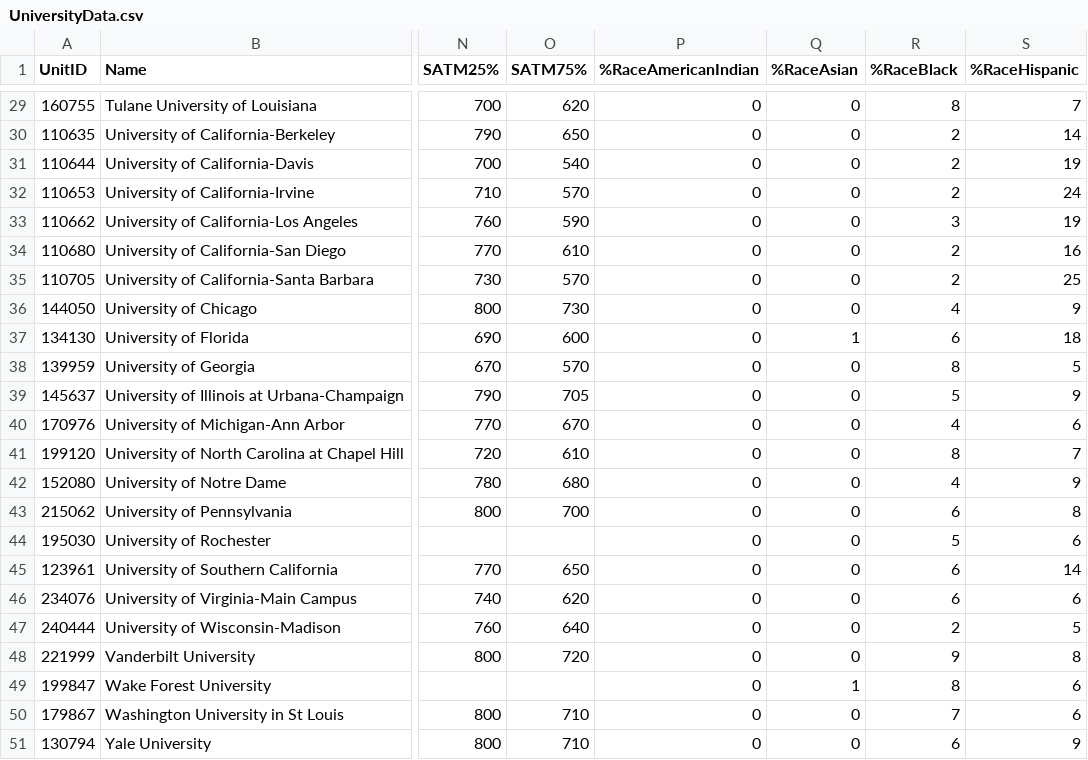
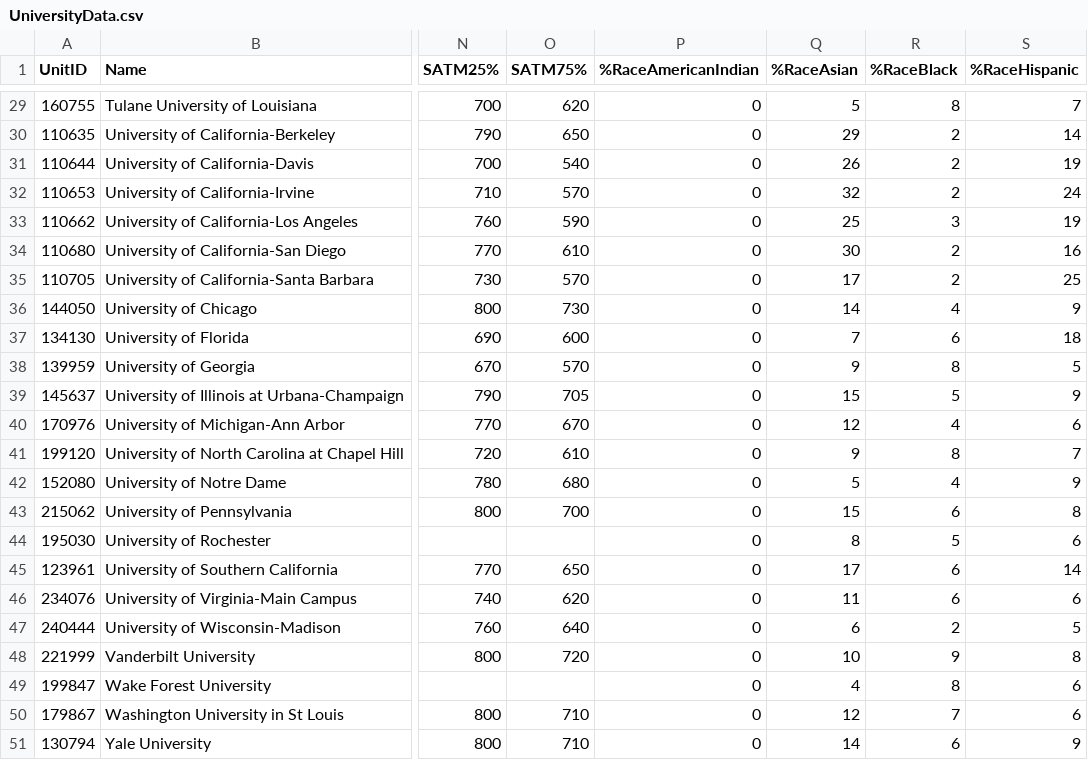
Before and after one commit to jayv510/uchoose, a CSV file: app/assets/data/UniversityData.csv, drawn as a sheet; only a part is shown, gaps mark what is left out; the diff covers the shown part only; the diff names each change by its address in the sheet, - before the commit and + after, or states it on an @@ line.

```diff
--- a/app/assets/data/UniversityData.csv
+++ b/app/assets/data/UniversityData.csv
-Q29 (%RaceAsian): 0
+Q29 (%RaceAsian): 5
-Q30 (%RaceAsian): 0
+Q30 (%RaceAsian): 29
-Q31 (%RaceAsian): 0
+Q31 (%RaceAsian): 26
-Q32 (%RaceAsian): 0
+Q32 (%RaceAsian): 32
-Q33 (%RaceAsian): 0
+Q33 (%RaceAsian): 25
-Q34 (%RaceAsian): 0
+Q34 (%RaceAsian): 30
-Q35 (%RaceAsian): 0
+Q35 (%RaceAsian): 17
-Q36 (%RaceAsian): 0
+Q36 (%RaceAsian): 14
-Q37 (%RaceAsian): 1
+Q37 (%RaceAsian): 7
-Q38 (%RaceAsian): 0
+Q38 (%RaceAsian): 9
-Q39 (%RaceAsian): 0
+Q39 (%RaceAsian): 15
-Q40 (%RaceAsian): 0
+Q40 (%RaceAsian): 12
-Q41 (%RaceAsian): 0
+Q41 (%RaceAsian): 9
-Q42 (%RaceAsian): 0
+Q42 (%RaceAsian): 5
-Q43 (%RaceAsian): 0
+Q43 (%RaceAsian): 15
-Q44 (%RaceAsian): 0
+Q44 (%RaceAsian): 8
-Q45 (%RaceAsian): 0
+Q45 (%RaceAsian): 17
-Q46 (%RaceAsian): 0
+Q46 (%RaceAsian): 11
-Q47 (%RaceAsian): 0
+Q47 (%RaceAsian): 6
-Q48 (%RaceAsian): 0
+Q48 (%RaceAsian): 10
-Q49 (%RaceAsian): 1
+Q49 (%RaceAsian): 4
-Q50 (%RaceAsian): 0
+Q50 (%RaceAsian): 12
-Q51 (%RaceAsian): 0
+Q51 (%RaceAsian): 14
```
Also changed, not shown: 27 edited cells elsewhere in this file, 3 other files.
